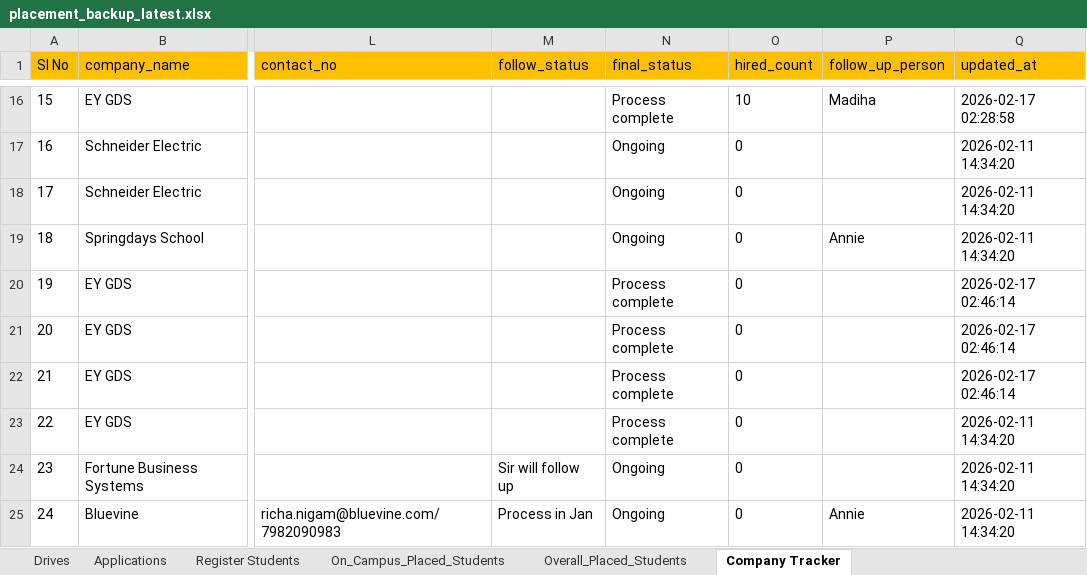
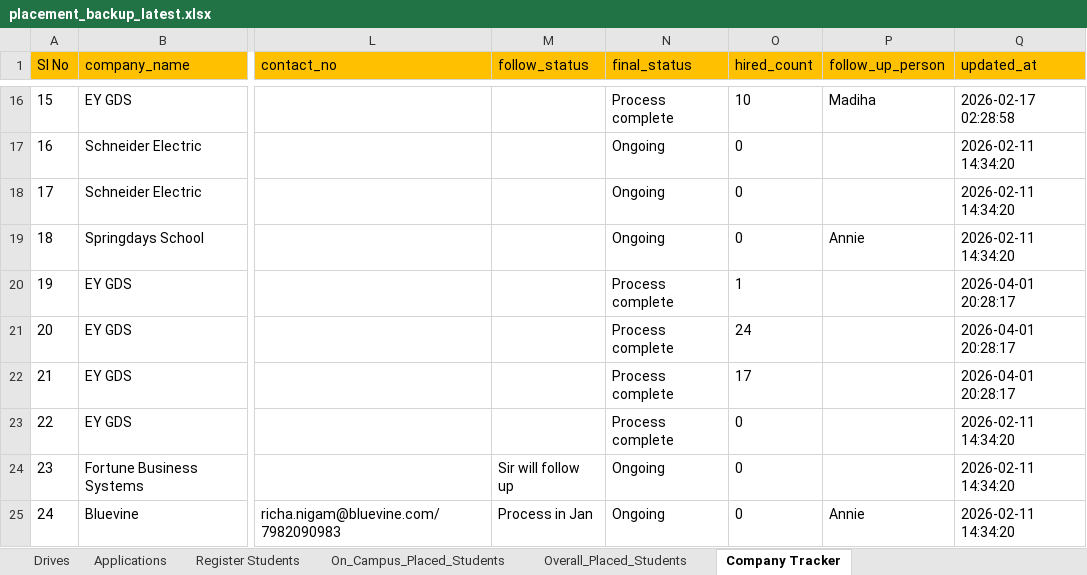
Before and after one commit to Kavin-Kl/placementnew, an Excel workbook: backups/DATA/2026/04/placement_backup_latest.xlsx, sheet Company Tracker, drawn as a sheet; only a part is shown, gaps mark what is left out; values as stored, in another font and other column widths than the file's, no borders; the diff covers the shown part only; the diff names each change by its address in the sheet, - before the commit and + after, or states it on an @@ line.

```diff
--- a/backups/DATA/2026/04/placement_backup_latest.xlsx (sheet Company Tracker)
+++ b/backups/DATA/2026/04/placement_backup_latest.xlsx (sheet Company Tracker)
-O20 (hired_count): 0
+O20 (hired_count): 1
-Q20:Q22 (updated_at): 2026-02-17 02:46:14
+Q20:Q22 (updated_at): 2026-04-01 20:28:17
-O21 (hired_count): 0
+O21 (hired_count): 24
-O22 (hired_count): 0
+O22 (hired_count): 17
```
Also changed, not shown: 2 added rows and 20 edited cells elsewhere in this sheet, sheet Drives, sheet Register Students, 8 other files.
